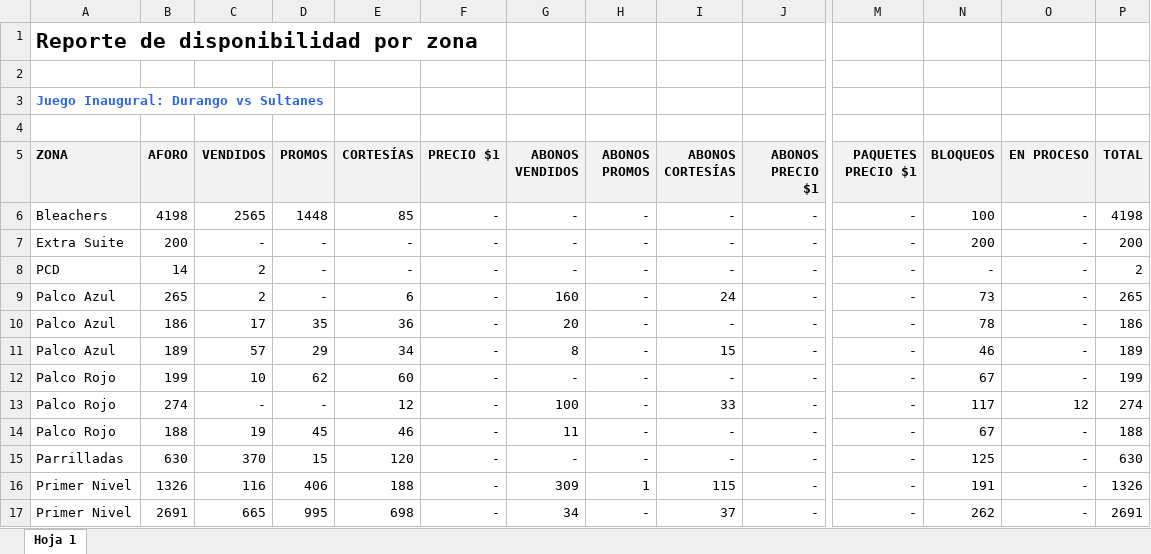
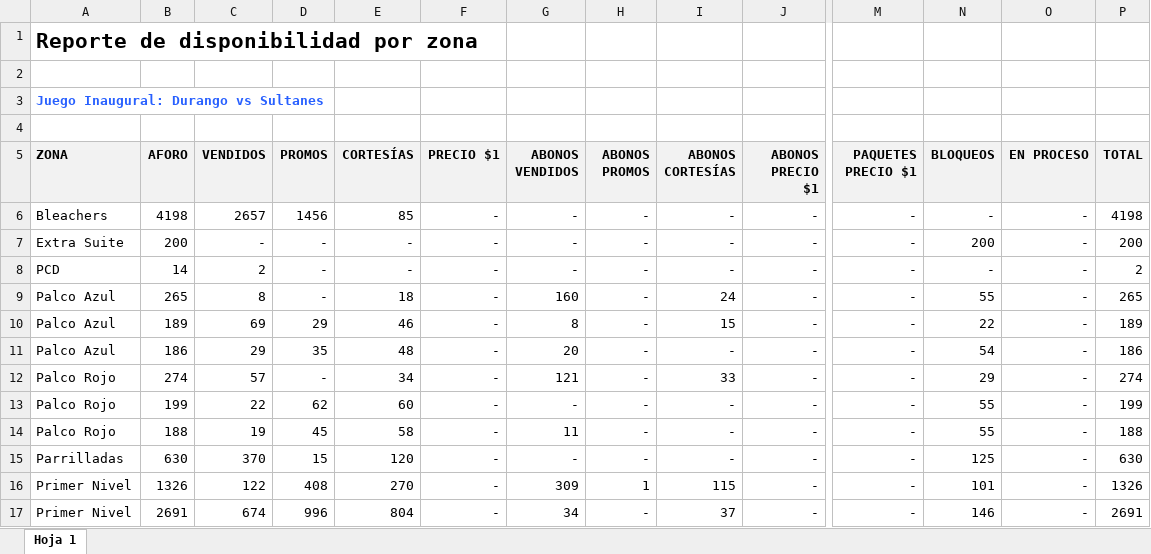
Before and after one commit to javierolea13/series-inaugurales-lmb, an Excel workbook: data/asistencia/Sultanes 2026.xlsx, sheet Hoja 1, drawn as a sheet; only a part is shown, gaps mark what is left out; values as stored, in another font and other column widths than the file's, no borders; removed rows and columns are numbered as before the commit, all else as after; rows hold the shown columns only; the diff covers the shown part only; the diff names each change by its address in the sheet, - before the commit and + after, or states it on an @@ line.

```diff
--- a/data/asistencia/Sultanes 2026.xlsx (sheet Hoja 1)
+++ b/data/asistencia/Sultanes 2026.xlsx (sheet Hoja 1)
-C6 (VENDIDOS): 2565
+C6 (VENDIDOS): 2657
-D6 (PROMOS): 1448
+D6 (PROMOS): 1456
-N6 (BLOQUEOS): 100
+N6 (BLOQUEOS): -
-C9 (VENDIDOS): 2
+C9 (VENDIDOS): 8
-E9 (CORTESÍAS): 6
+E9 (CORTESÍAS): 18
-N9 (BLOQUEOS): 73
+N9 (BLOQUEOS): 55
+row 10: Palco Azul | 189 | 69 | 29 | 46 | - | 8 | - | 15 | - | - | 22 | - | 189
-C11 (VENDIDOS): 17
+C11 (VENDIDOS): 29
-E11 (CORTESÍAS): 36
+E11 (CORTESÍAS): 48
-N11 (BLOQUEOS): 78
+N11 (BLOQUEOS): 54
-A12 (ZONA): Palco Azul
+A12 (ZONA): Palco Rojo
-B12 (AFORO): 189
+B12 (AFORO): 274
-D12 (PROMOS): 29
+D12 (PROMOS): -
-G12 (ABONOS VENDIDOS): 8
+G12 (ABONOS VENDIDOS): 121
-I12 (ABONOS CORTESÍAS): 15
+I12 (ABONOS CORTESÍAS): 33
-N12 (BLOQUEOS): 46
+N12 (BLOQUEOS): 29
-P12 (TOTAL): 189
+P12 (TOTAL): 274
-C13 (VENDIDOS): 10
+C13 (VENDIDOS): 22
-N13 (BLOQUEOS): 67
+N13 (BLOQUEOS): 55
-row 13: Palco Rojo | 274 | - | - | 12 | - | 100 | - | 33 | - | - | 117 | 12 | 274
-E14 (CORTESÍAS): 46
+E14 (CORTESÍAS): 58
-N14 (BLOQUEOS): 67
+N14 (BLOQUEOS): 55
-C16 (VENDIDOS): 116
+C16 (VENDIDOS): 122
-D16 (PROMOS): 406
+D16 (PROMOS): 408
-E16 (CORTESÍAS): 188
+E16 (CORTESÍAS): 270
-N16 (BLOQUEOS): 191
+N16 (BLOQUEOS): 101
-C17 (VENDIDOS): 665
+C17 (VENDIDOS): 674
-D17 (PROMOS): 995
+D17 (PROMOS): 996
-E17 (CORTESÍAS): 698
+E17 (CORTESÍAS): 804
-N17 (BLOQUEOS): 262
+N17 (BLOQUEOS): 146
```
Also changed, not shown: 2 added rows, 2 removed rows, 1 moved row and 23 edited cells elsewhere in this sheet, data/asistencia/Guerreros 2026.xlsx, data/asistencia/Tecos 2026.xlsx, 8 other files.
